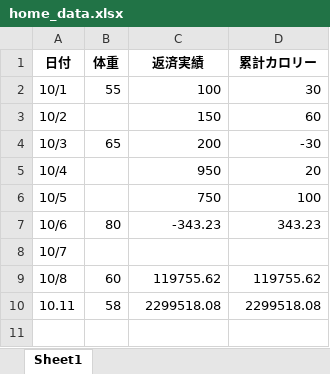
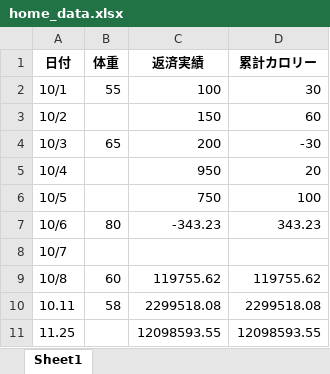
Before and after one commit to pikakn/portfolio, an Excel workbook: ランドネット/Daietto_no_mori/Daietto_no_mori/datafile/home_data.xlsx, sheet Sheet1, drawn as a sheet; values as stored, in another font and other column widths than the file's, no borders; the diff names each change by its address in the sheet, - before the commit and + after, or states it on an @@ line.

```diff
--- a/ランドネット/Daietto_no_mori/Daietto_no_mori/datafile/home_data.xlsx (sheet Sheet1)
+++ b/ランドネット/Daietto_no_mori/Daietto_no_mori/datafile/home_data.xlsx (sheet Sheet1)
+row 11: 11.25 |  | 12098593.55 | 12098593.55
```
Also changed, not shown: ランドネット/dc集計ツール/database_florting/dueldatas.xlsx, 6 other files.
